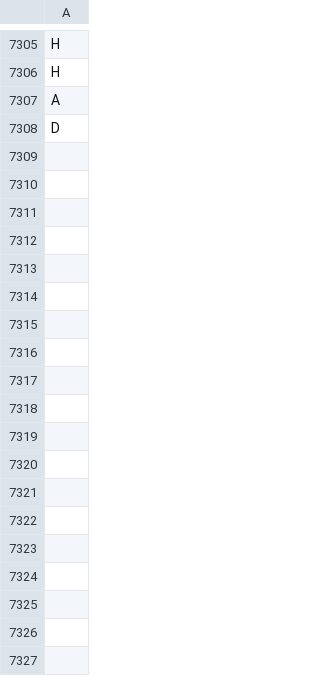
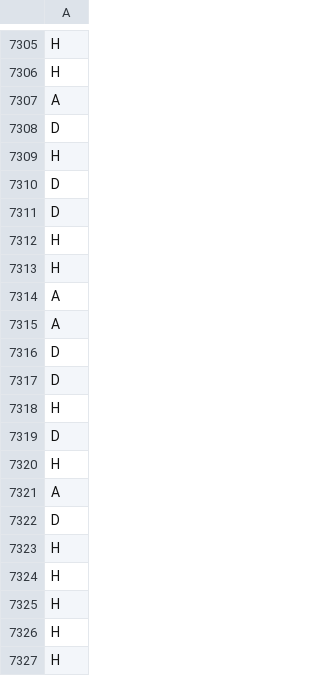
Before and after one commit to Chinedu-E/premier-league-main, a CSV file: pipeline/labels.csv, drawn as a sheet; only a part is shown, gaps mark what is left out; the diff names each change by its address in the sheet, - before the commit and + after, or states it on an @@ line.

```diff
--- a/pipeline/labels.csv
+++ b/pipeline/labels.csv
+row 7309: H
+row 7310: D
+row 7311: D
+row 7312: H
+row 7313: H
+row 7314: A
+row 7315: A
+row 7316: D
+row 7317: D
+row 7318: H
+row 7319: D
+row 7320: H
+row 7321: A
+row 7322: D
+row 7323: H
+row 7324: H
+row 7325: H
+row 7326: H
+row 7327: H
```
Also changed, not shown: fixtures.csv, pipeline/to_predict.csv, 5 other files.
